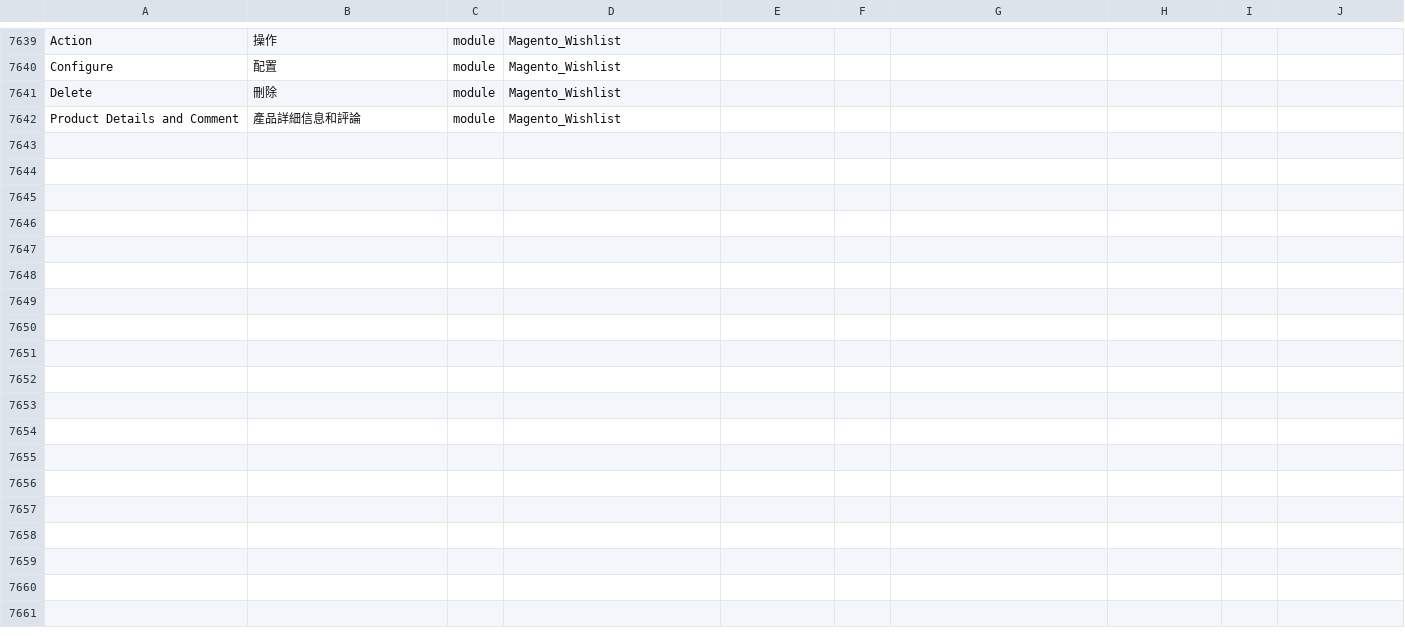
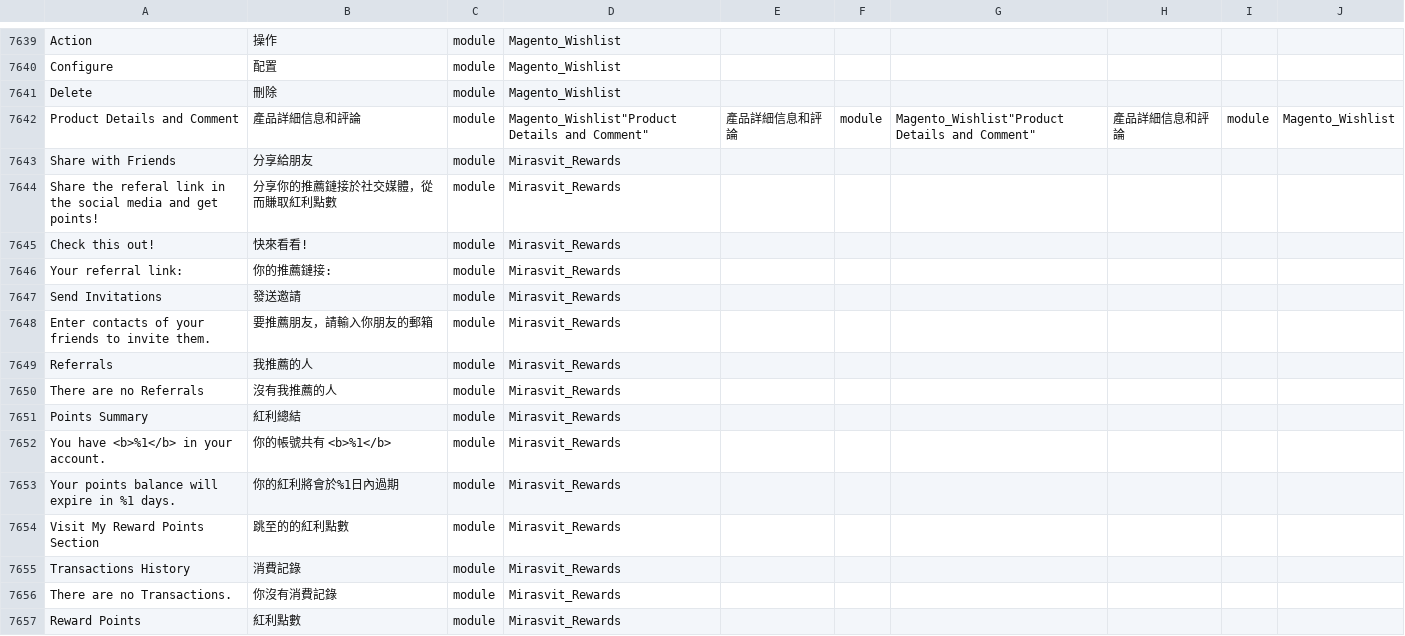
Before and after one commit to raymanjhc/Magento2Language-zh_Hant_HK, a CSV file: zh_Hant_HK.csv, drawn as a sheet; only a part is shown, gaps mark what is left out.

Commit message:
add translation for plugin Mirasvit_Rewards

```diff
--- a/zh_Hant_HK.csv
+++ b/zh_Hant_HK.csv
@@ -7646,2 +7646,17 @@ Configure,配置,module,Magento_Wishlist
 Delete,刪除,module,Magento_Wishlist
-"Product Details and Comment",產品詳細信息和評論,module,Magento_Wishlist
+"Product Details and Comment",產品詳細信息和評論,module,Magento_Wishlist"Product Details and Comment",產品詳細信息和評論,module,Magento_Wishlist"Product Details and Comment",產品詳細信息和評論,module,Magento_Wishlist
+"Share with Friends","分享給朋友",module,Mirasvit_Rewards
+"Share the referal link in the social media and get points!","分享你的推薦鏈接於社交媒體，從而賺取紅利點數",module,Mirasvit_Rewards
+"Check this out!","快來看看!",module,Mirasvit_Rewards
+"Your referral link:","你的推薦鏈接:",module,Mirasvit_Rewards
+"Send Invitations","發送邀請",module,Mirasvit_Rewards
+"Enter contacts of your friends to invite them.","要推薦朋友，請輸入你朋友的郵箱",module,Mirasvit_Rewards
+"Referrals","我推薦的人",module,Mirasvit_Rewards
+"There are no Referrals","沒有我推薦的人",module,Mirasvit_Rewards
+"Points Summary","紅利總結",module,Mirasvit_Rewards
+"You have <b>%1</b> in your account.","你的帳號共有 <b>%1</b>",module,Mirasvit_Rewards
+"Your points balance will expire in %1 days.","你的紅利將會於%1日內過期",module,Mirasvit_Rewards
+"Visit My Reward Points Section","跳至的的紅利點數",module,Mirasvit_Rewards
+"Transactions History","消費記錄",module,Mirasvit_Rewards
+"There are no Transactions.","你沒有消費記錄",module,Mirasvit_Rewards
+"Reward Points","紅利點數",module,Mirasvit_Rewards
```
Also changed, not shown: 1 other file.
